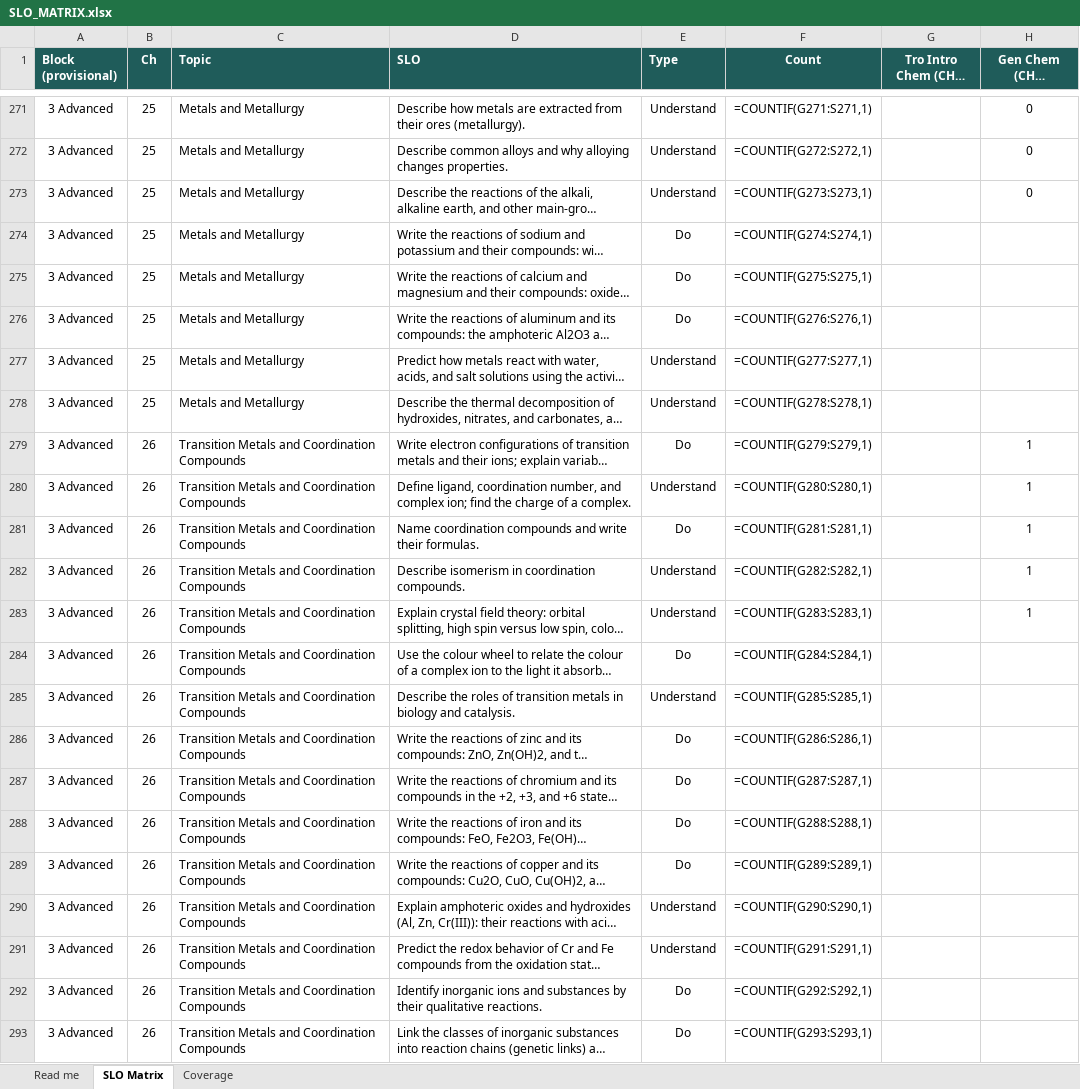
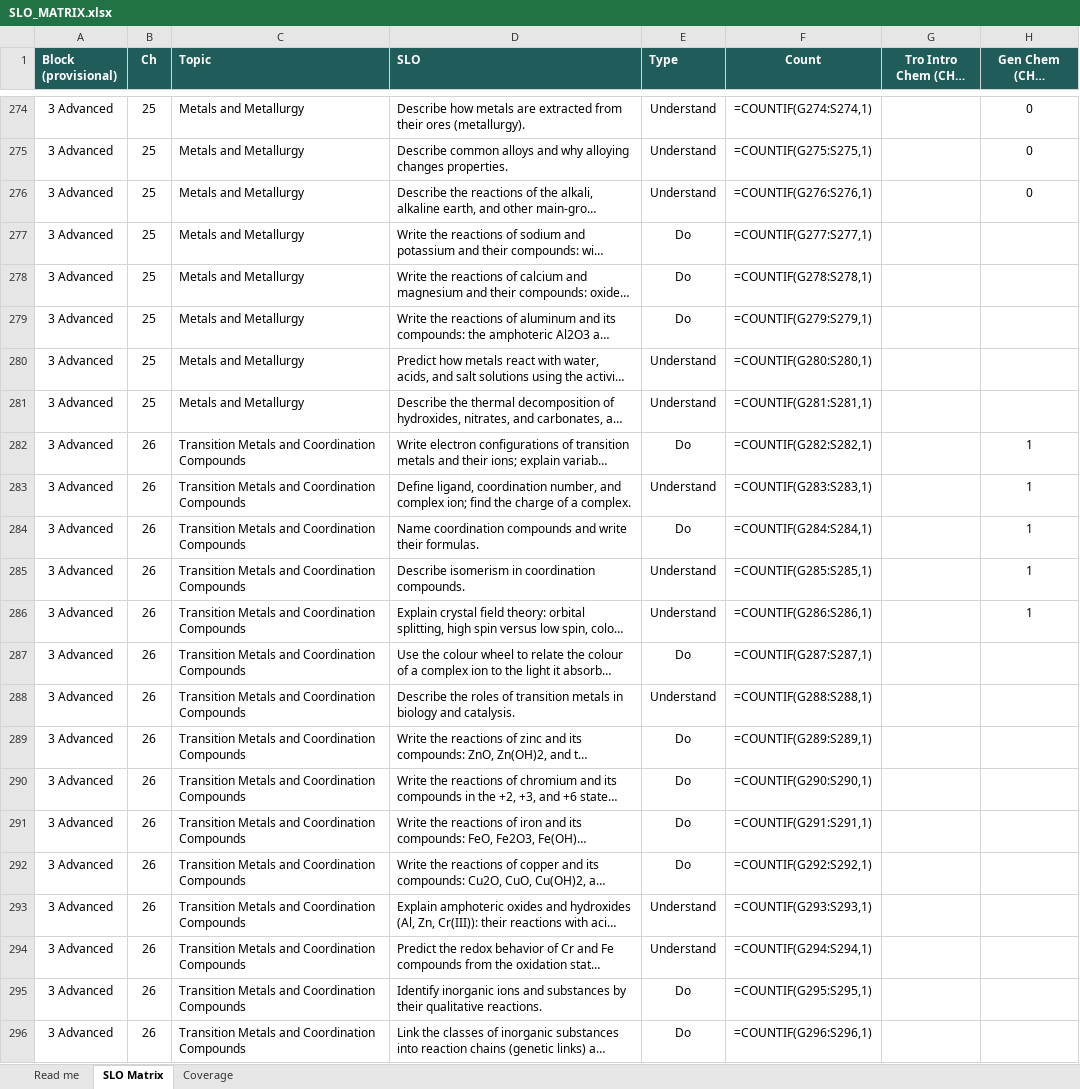
Before and after one commit to chem-coder/chem-games, an Excel workbook: documentation/slo-matrix/SLO_MATRIX.xlsx, sheet SLO Matrix, drawn as a sheet; only a part is shown, gaps mark what is left out; long unchanged cells end in …; values as stored, in another font and other column widths than the file's, no borders; formulas without a stored value are shown as written; conditional formats not drawn; addresses are those after the commit; the diff covers the shown part only; the diff names each change by its address in the sheet, - before the commit and + after, or states it on an @@ line.

```diff
--- a/documentation/slo-matrix/SLO_MATRIX.xlsx (sheet SLO Matrix)
+++ b/documentation/slo-matrix/SLO_MATRIX.xlsx (sheet SLO Matrix)
-F274 (Count): =COUNTIF(G271:S271,1)
+F274 (Count): =COUNTIF(G274:S274,1)
-F275 (Count): =COUNTIF(G272:S272,1)
+F275 (Count): =COUNTIF(G275:S275,1)
-F276 (Count): =COUNTIF(G273:S273,1)
+F276 (Count): =COUNTIF(G276:S276,1)
-F277 (Count): =COUNTIF(G274:S274,1)
+F277 (Count): =COUNTIF(G277:S277,1)
-F278 (Count): =COUNTIF(G275:S275,1)
+F278 (Count): =COUNTIF(G278:S278,1)
-F279 (Count): =COUNTIF(G276:S276,1)
+F279 (Count): =COUNTIF(G279:S279,1)
-F280 (Count): =COUNTIF(G277:S277,1)
+F280 (Count): =COUNTIF(G280:S280,1)
-F281 (Count): =COUNTIF(G278:S278,1)
+F281 (Count): =COUNTIF(G281:S281,1)
-F282 (Count): =COUNTIF(G279:S279,1)
+F282 (Count): =COUNTIF(G282:S282,1)
-F283 (Count): =COUNTIF(G280:S280,1)
+F283 (Count): =COUNTIF(G283:S283,1)
-F284 (Count): =COUNTIF(G281:S281,1)
+F284 (Count): =COUNTIF(G284:S284,1)
-F285 (Count): =COUNTIF(G282:S282,1)
+F285 (Count): =COUNTIF(G285:S285,1)
-F286 (Count): =COUNTIF(G283:S283,1)
+F286 (Count): =COUNTIF(G286:S286,1)
-F287 (Count): =COUNTIF(G284:S284,1)
+F287 (Count): =COUNTIF(G287:S287,1)
-F288 (Count): =COUNTIF(G285:S285,1)
+F288 (Count): =COUNTIF(G288:S288,1)
-F289 (Count): =COUNTIF(G286:S286,1)
+F289 (Count): =COUNTIF(G289:S289,1)
-F290 (Count): =COUNTIF(G287:S287,1)
+F290 (Count): =COUNTIF(G290:S290,1)
-F291 (Count): =COUNTIF(G288:S288,1)
+F291 (Count): =COUNTIF(G291:S291,1)
-F292 (Count): =COUNTIF(G289:S289,1)
+F292 (Count): =COUNTIF(G292:S292,1)
-F293 (Count): =COUNTIF(G290:S290,1)
+F293 (Count): =COUNTIF(G293:S293,1)
-F294 (Count): =COUNTIF(G291:S291,1)
+F294 (Count): =COUNTIF(G294:S294,1)
-F295 (Count): =COUNTIF(G292:S292,1)
+F295 (Count): =COUNTIF(G295:S295,1)
-F296 (Count): =COUNTIF(G293:S293,1)
+F296 (Count): =COUNTIF(G296:S296,1)
```
Also changed, not shown: 3 added rows and 25 edited cells elsewhere in this sheet, 3 other files.
